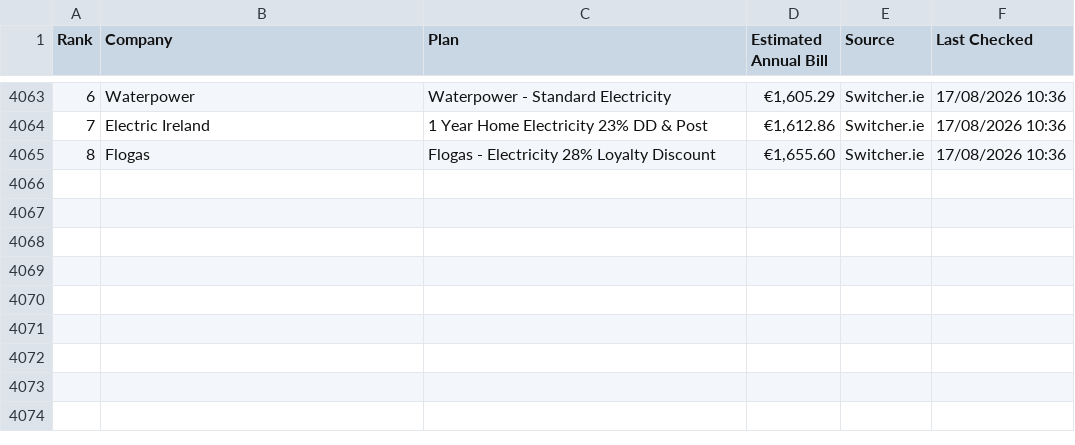
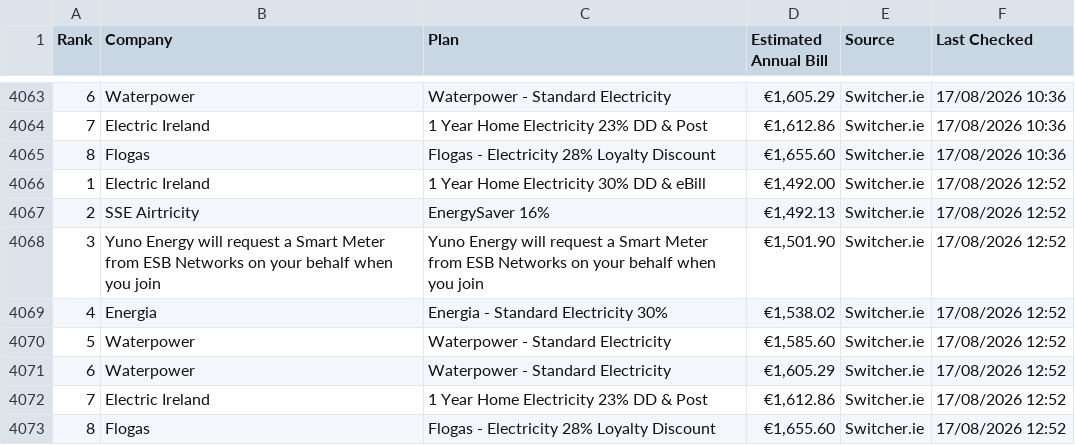
Before and after one commit to hillikc/energyscraper, a CSV file: switcher_history.csv, drawn as a sheet; only a part is shown, gaps mark what is left out; the diff names each change by its address in the sheet, - before the commit and + after, or states it on an @@ line.

```diff
--- a/switcher_history.csv
+++ b/switcher_history.csv
+row 4066: 1 | Electric Ireland | 1 Year Home Electricity 30% DD & eBill | €1,492.00 | Switcher.ie | 17/08/2026 12:52
+row 4067: 2 | SSE Airtricity | EnergySaver 16% | €1,492.13 | Switcher.ie | 17/08/2026 12:52
+row 4068: 3 | Yuno Energy will request a Smart Meter from ESB Networks on your behalf when you join | Yuno Energy will request a Smart Meter from ESB Networks on your behalf when you join | €1,501.90 | Switcher.ie | 17/08/2026 12:52
+row 4069: 4 | Energia | Energia - Standard Electricity 30% | €1,538.02 | Switcher.ie | 17/08/2026 12:52
+row 4070: 5 | Waterpower | Waterpower - Standard Electricity | €1,585.60 | Switcher.ie | 17/08/2026 12:52
+row 4071: 6 | Waterpower | Waterpower - Standard Electricity | €1,605.29 | Switcher.ie | 17/08/2026 12:52
+row 4072: 7 | Electric Ireland | 1 Year Home Electricity 23% DD & Post | €1,612.86 | Switcher.ie | 17/08/2026 12:52
+row 4073: 8 | Flogas | Flogas - Electricity 28% Loyalty Discount | €1,655.60 | Switcher.ie | 17/08/2026 12:52
```
Also changed, not shown: energy_rankings.csv, 1 other file.
